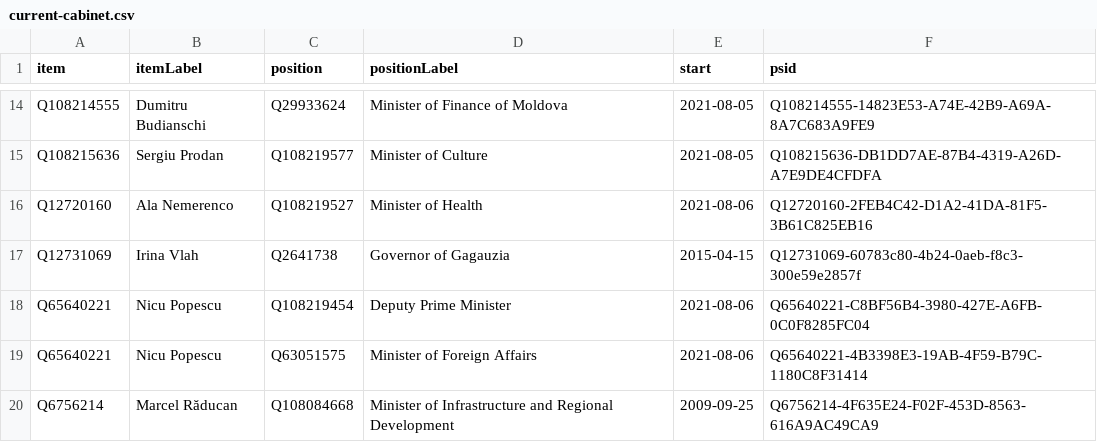
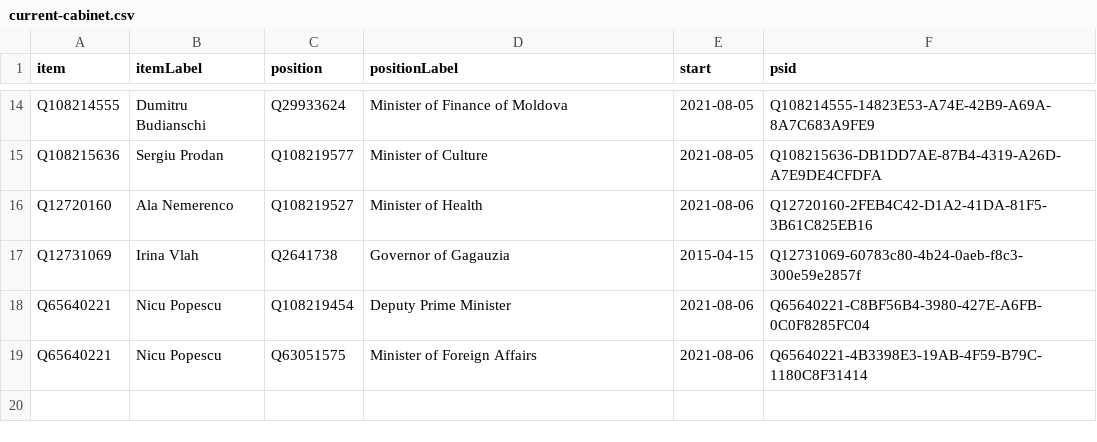
Before and after one commit to every-politician-scrapers/moldova-ministers, a CSV file: wikidata/results/current-cabinet.csv, drawn as a sheet; only a part is shown, gaps mark what is left out.

Commit message:
Run SPARQL queries

```diff
--- a/wikidata/results/current-cabinet.csv
+++ b/wikidata/results/current-cabinet.csv
@@ -19,2 +19 @@ Q65640221,Nicu Popescu,Q108219454,Deputy Prime Minister,2021-08-06,Q65640221-C8B
 Q65640221,Nicu Popescu,Q63051575,Minister of Foreign Affairs,2021-08-06,Q65640221-4B3398E3-19AB-4F59-B79C-1180C8F31414
-Q6756214,Marcel Răducan,Q108084668,Minister of Infrastructure and Regional Development,2009-09-25,Q6756214-4F635E24-F02F-453D-8563-616A9AC49CA9
```
